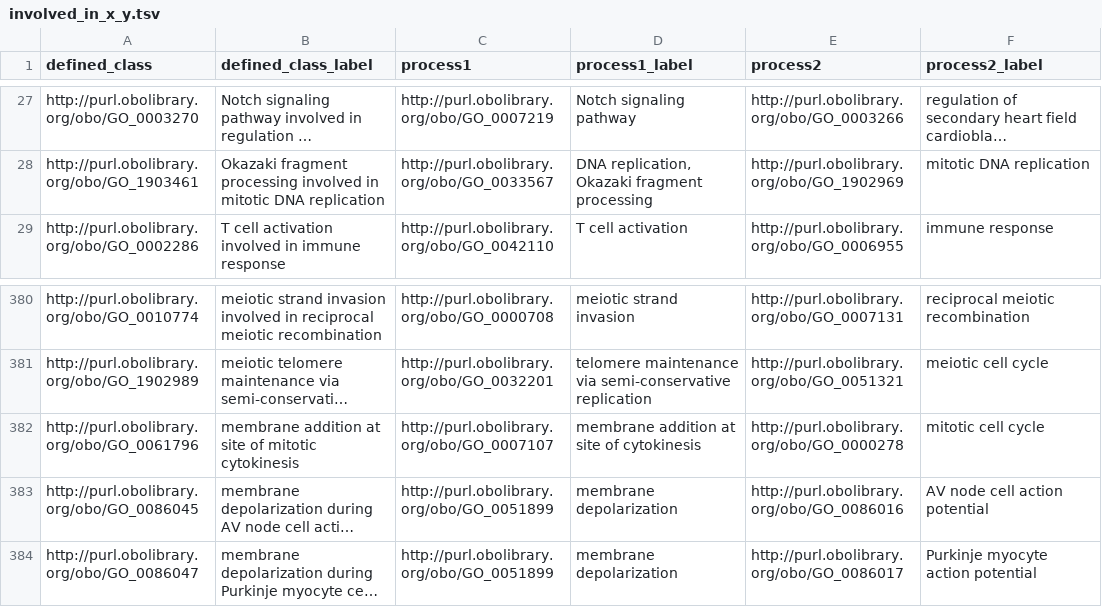
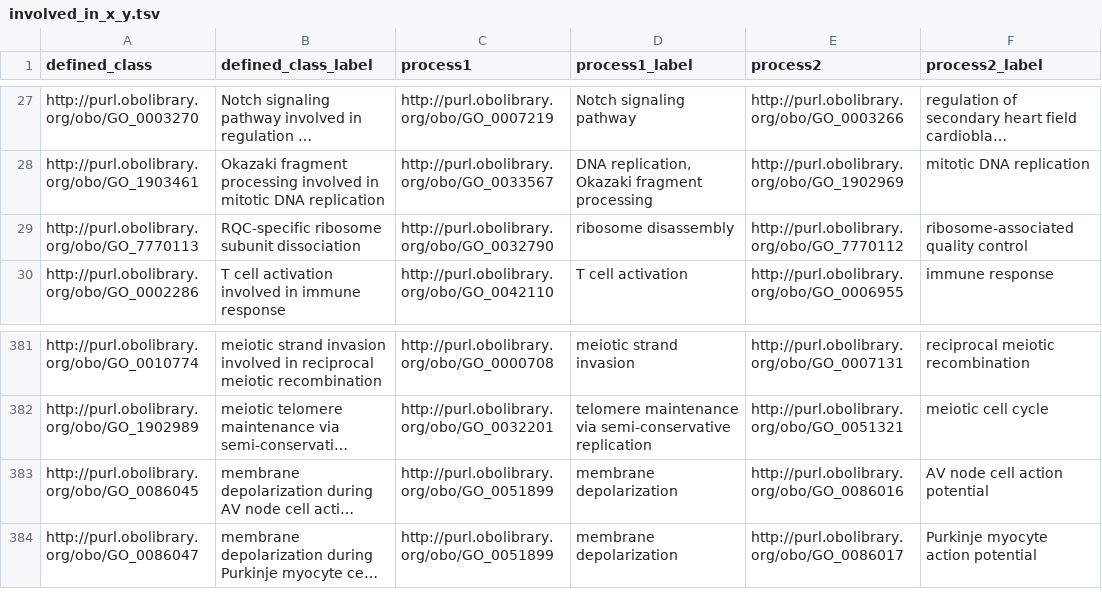
Before and after one commit to geneontology/go-ontology, a TSV file: src/design_patterns/involved_in_x_y.tsv, drawn as a sheet; only a part is shown, gaps mark what is left out; long unchanged cells end in …; removed rows and columns are numbered as before the commit, all else as after; the diff names each change by its address in the sheet, - before the commit and + after, or states it on an @@ line.

```diff
--- a/src/design_patterns/involved_in_x_y.tsv
+++ b/src/design_patterns/involved_in_x_y.tsv
+row 29: http://purl.obolibrary.org/obo/GO_7770113 | RQC-specific ribosome subunit dissociation | http://purl.obolibrary.org/obo/GO_0032790 | ribosome disassembly | http://purl.obolibrary.org/obo/GO_7770112 | ribosome-associated quality control
-row 382: http://purl.obolibrary.org/obo/GO_0061796 | membrane addition at site of mitotic cytokinesis | http://purl.obolibrary.org/obo/GO_0007107 | membrane addition at site of cytokinesis | http://purl.obolibrary.org/obo/GO_0000278 | mitotic cell cycle
```
Also changed, not shown: src/design_patterns/export_across_membrane.tsv, src/design_patterns/import_across_membrane.tsv, 29 other files.
